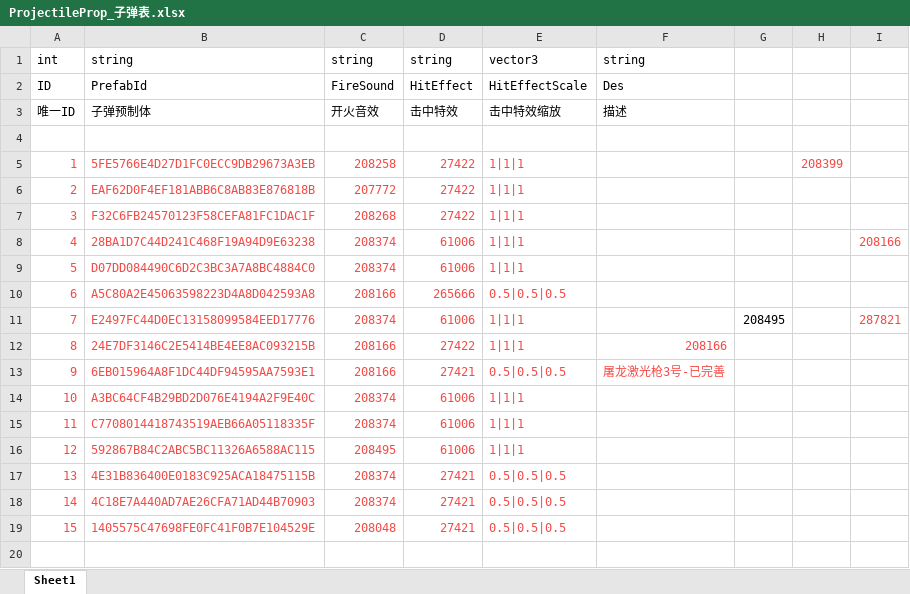
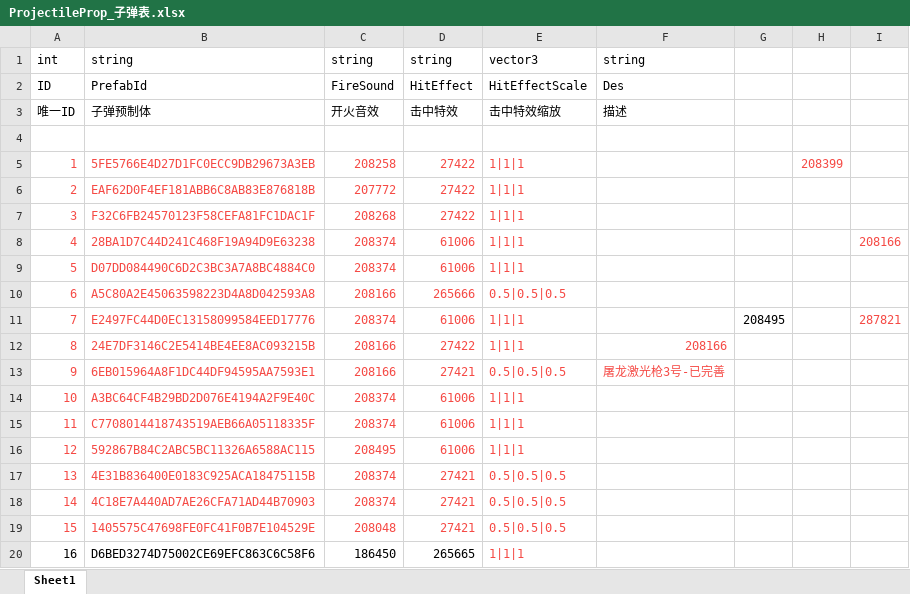
Before and after one commit to HKZUNITY/gun-low, an Excel workbook: gun-low/Excel/ProjectileProp_子弹表.xlsx, sheet Sheet1, drawn as a sheet; values as stored, in another font and other column widths than the file's, no borders; the diff names each change by its address in the sheet, - before the commit and + after, or states it on an @@ line.

```diff
--- a/gun-low/Excel/ProjectileProp_子弹表.xlsx (sheet Sheet1)
+++ b/gun-low/Excel/ProjectileProp_子弹表.xlsx (sheet Sheet1)
+row 20: 16 | D6BED3274D75002CE69EFC863C6C58F6 | 186450 | 265665 | 1|1|1
```
Also changed, not shown: gun-low/Excel/Language_Multiple.xlsx, gun-low/Excel/WeaponProp_武器表.xlsx, 39 other files.
